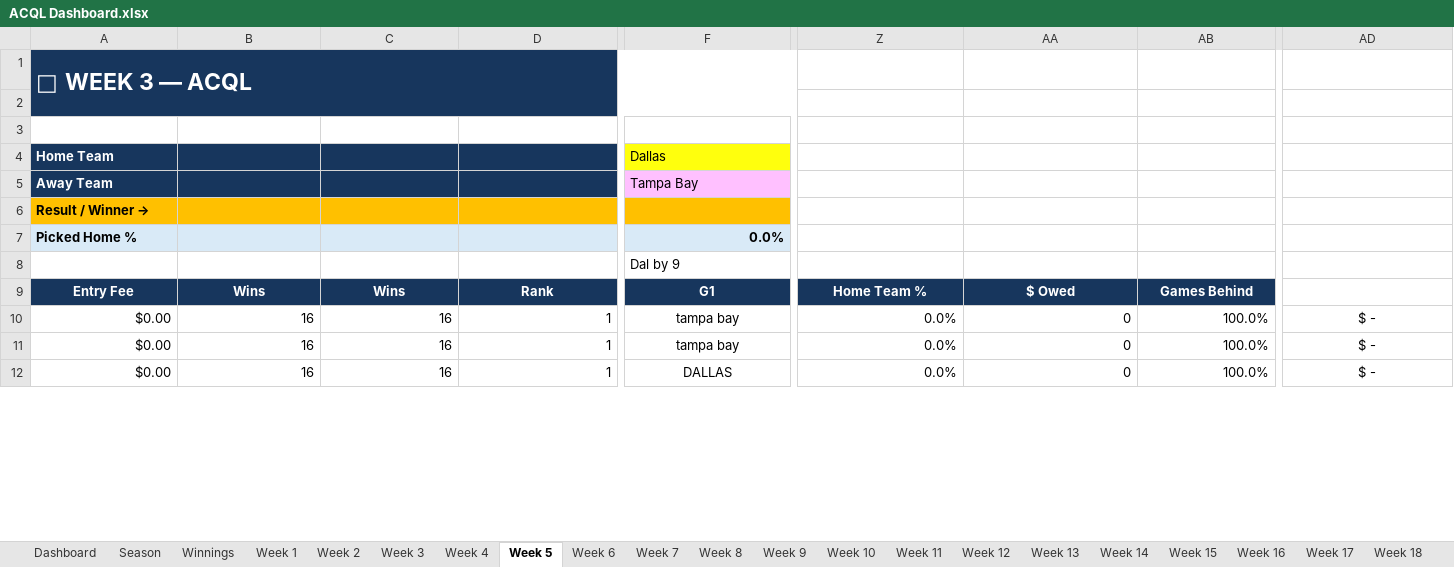
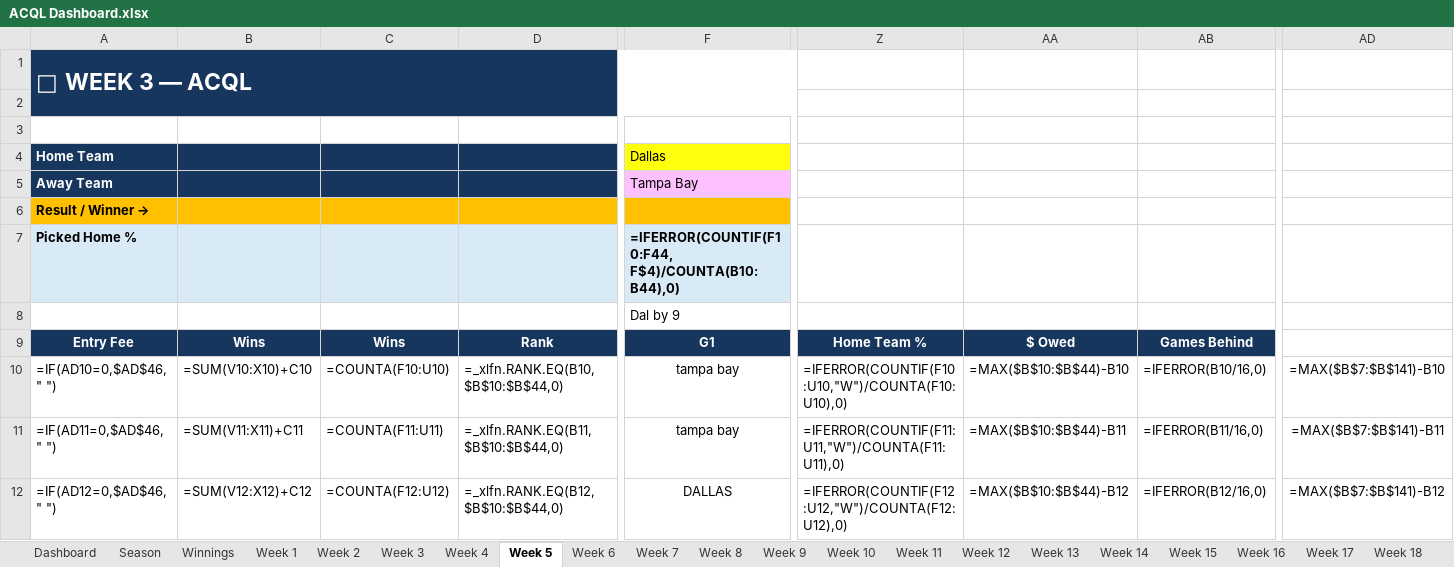
Before and after one commit to SamPhelps22/ACQL-Dashboard-x, an Excel workbook: ACQL Dashboard.xlsx, sheet Week 5, drawn as a sheet; only a part is shown, gaps mark what is left out; values as stored, in another font and other column widths than the file's, no borders; formulas without a stored value are shown as written; conditional formats not drawn; removed rows and columns are numbered as before the commit, all else as after; rows hold the shown columns only; the diff covers the shown part only; the diff names each change by its address in the sheet, - before the commit and + after, or states it on an @@ line.

```diff
--- a/ACQL Dashboard.xlsx (sheet Week 5)
+++ b/ACQL Dashboard.xlsx (sheet Week 5)
-row 7: Picked Home % |  |  |  | 0.0%
+row 7: Picked Home % |  |  |  | =IFERROR(COUNTIF(F10:F44, F$4)/COUNTA(B10:B44),0)
-A10: $0.00
+A10: =IF(AD10=0,$AD$46, " ")
-B10: 16
+B10: =SUM(V10:X10)+C10
-C10: 16
+C10: =COUNTA(F10:U10)
-D10: 1
+D10: =_xlfn.RANK.EQ(B10,$B$10:$B$44,0)
-Z10: 0.0%
+Z10: =IFERROR(COUNTIF(F10:U10,"W")/COUNTA(F10:U10),0)
-AA10: 0
+AA10: =MAX($B$10:$B$44)-B10
-AB10: 100.0%
+AB10: =IFERROR(B10/16,0)
-AD10: $ -
+AD10: =MAX($B$7:$B$141)-B10
-A11: $0.00
+A11: =IF(AD11=0,$AD$46, " ")
-B11: 16
+B11: =SUM(V11:X11)+C11
-C11: 16
+C11: =COUNTA(F11:U11)
-D11: 1
+D11: =_xlfn.RANK.EQ(B11,$B$10:$B$44,0)
-Z11: 0.0%
+Z11: =IFERROR(COUNTIF(F11:U11,"W")/COUNTA(F11:U11),0)
-AA11: 0
+AA11: =MAX($B$10:$B$44)-B11
-AB11: 100.0%
+AB11: =IFERROR(B11/16,0)
-AD11: $ -
+AD11: =MAX($B$7:$B$141)-B11
-A12: $0.00
+A12: =IF(AD12=0,$AD$46, " ")
-B12: 16
+B12: =SUM(V12:X12)+C12
-C12: 16
+C12: =COUNTA(F12:U12)
-D12: 1
+D12: =_xlfn.RANK.EQ(B12,$B$10:$B$44,0)
-Z12: 0.0%
+Z12: =IFERROR(COUNTIF(F12:U12,"W")/COUNTA(F12:U12),0)
-AA12: 0
+AA12: =MAX($B$10:$B$44)-B12
-AB12: 100.0%
+AB12: =IFERROR(B12/16,0)
-AD12: $ -
+AD12: =MAX($B$7:$B$141)-B12
```
Also changed, not shown: 258 edited cells elsewhere in this sheet, sheet Season, sheet Winnings, sheet Week 6, sheet Week 7, sheet Week 8, sheet Week 9, 12 more sheets.
